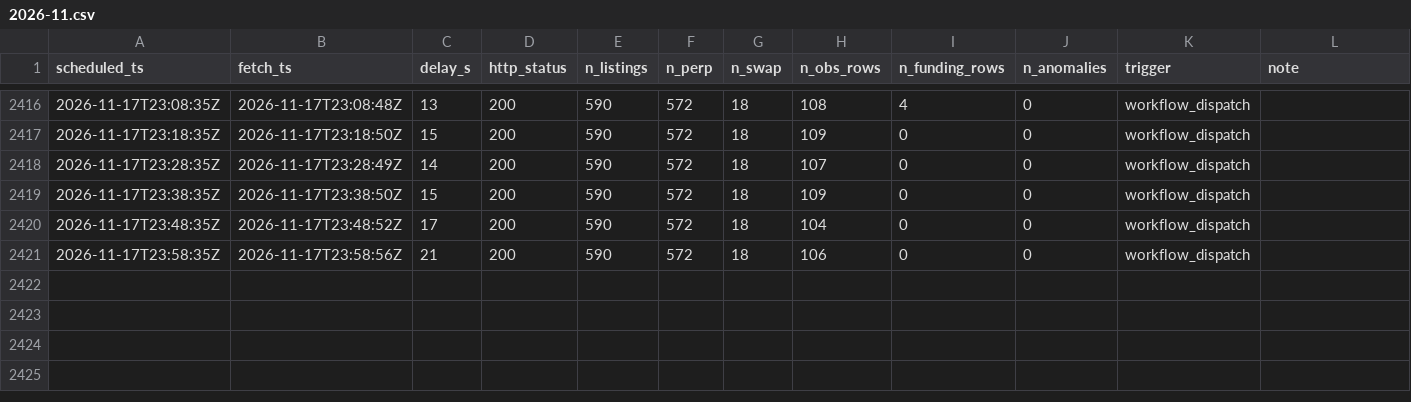
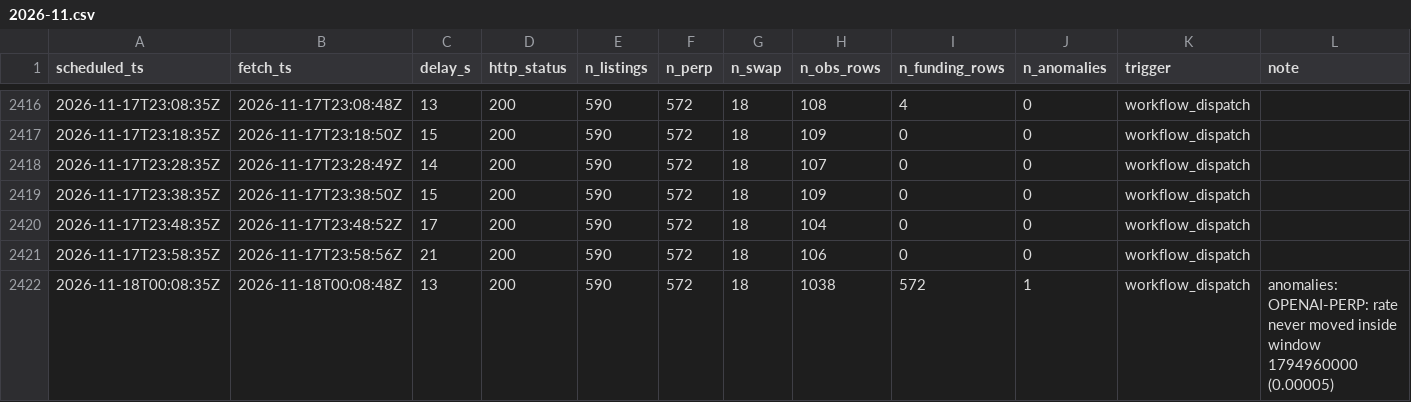
Before and after one commit to perp-funding-lab/variational-funding-monitor, a CSV file: data/runs/2026-11.csv, drawn as a sheet; only a part is shown, gaps mark what is left out.

```diff
--- a/data/runs/2026-11.csv
+++ b/data/runs/2026-11.csv
@@ -2421 +2421,2 @@ scheduled_ts,fetch_ts,delay_s,http_status,n_listings,n_perp,n_swap,n_obs_rows,n_
 2026-11-17T23:58:35Z,2026-11-17T23:58:56Z,21,200,590,572,18,106,0,0,workflow_dispatch,
+2026-11-18T00:08:35Z,2026-11-18T00:08:48Z,13,200,590,572,18,1038,572,1,workflow_dispatch,anomalies: OPENAI-PERP: rate never moved inside window 1794960000 (0.00005)
```
Also changed, not shown: 6 other files.
